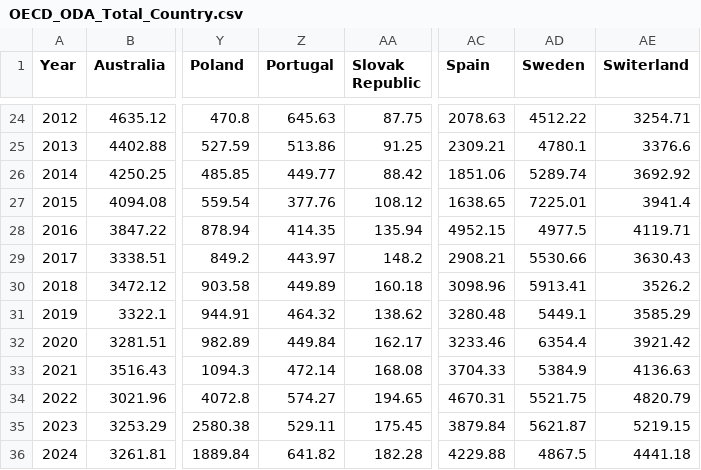
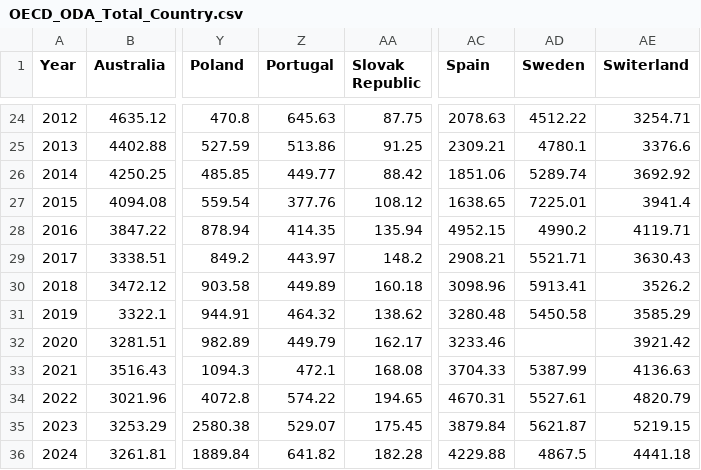
Before and after one commit to Qery-Data/ODA-Datatracker, a CSV file: data/OECD_ODA_Total_Country.csv, drawn as a sheet; only a part is shown, gaps mark what is left out; the diff names each change by its address in the sheet, - before the commit and + after, or states it on an @@ line.

Commit message:
Latest data: 2025-09-22-10-10-44

```diff
--- a/data/OECD_ODA_Total_Country.csv
+++ b/data/OECD_ODA_Total_Country.csv
-AD28 (Sweden): 4977.5
+AD28 (Sweden): 4990.2
-AD29 (Sweden): 5530.66
+AD29 (Sweden): 5521.71
-AD31 (Sweden): 5449.1
+AD31 (Sweden): 5450.58
-Z32 (Portugal): 449.84
+Z32 (Portugal): 449.79
-AD32 (Sweden): 6354.4
+AD32 (Sweden): (empty)
-Z33 (Portugal): 472.14
+Z33 (Portugal): 472.1
-AD33 (Sweden): 5384.9
+AD33 (Sweden): 5387.99
-Z34 (Portugal): 574.27
+Z34 (Portugal): 574.22
-AD34 (Sweden): 5521.75
+AD34 (Sweden): 5527.61
-Z35 (Portugal): 529.11
+Z35 (Portugal): 529.07
```
Also changed, not shown: data/OECD_ODA_GNI_Total.csv, data/OECD_ODA_GNI_Total_Country.csv, 3 other files.
